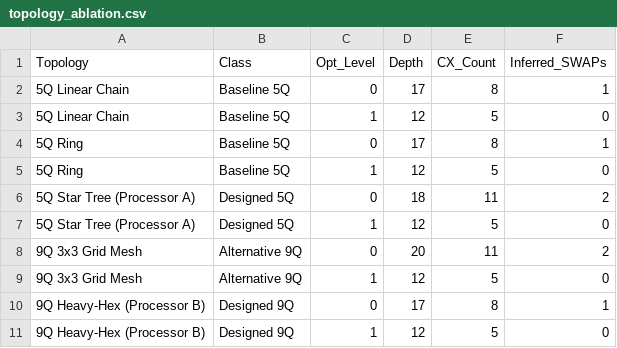
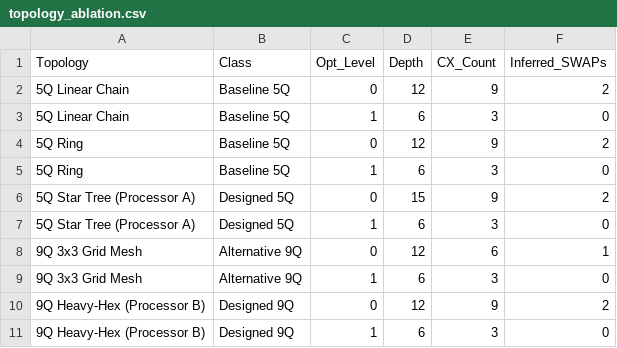
Before and after one commit to uzuhiko06/qff-2026-c1-h2-vqe, a CSV file: results/tables/topology_ablation.csv, drawn as a sheet.

```diff
--- a/results/tables/topology_ablation.csv
+++ b/results/tables/topology_ablation.csv
@@ -1,11 +1,11 @@
 Topology,Class,Opt_Level,Depth,CX_Count,Inferred_SWAPs
-5Q Linear Chain,Baseline 5Q,0,17,8,1
-5Q Linear Chain,Baseline 5Q,1,12,5,0
-5Q Ring,Baseline 5Q,0,17,8,1
-5Q Ring,Baseline 5Q,1,12,5,0
-5Q Star Tree (Processor A),Designed 5Q,0,18,11,2
-5Q Star Tree (Processor A),Designed 5Q,1,12,5,0
-9Q 3x3 Grid Mesh,Alternative 9Q,0,20,11,2
-9Q 3x3 Grid Mesh,Alternative 9Q,1,12,5,0
-9Q Heavy-Hex (Processor B),Designed 9Q,0,17,8,1
-9Q Heavy-Hex (Processor B),Designed 9Q,1,12,5,0
+5Q Linear Chain,Baseline 5Q,0,12,9,2
+5Q Linear Chain,Baseline 5Q,1,6,3,0
+5Q Ring,Baseline 5Q,0,12,9,2
+5Q Ring,Baseline 5Q,1,6,3,0
+5Q Star Tree (Processor A),Designed 5Q,0,15,9,2
+5Q Star Tree (Processor A),Designed 5Q,1,6,3,0
+9Q 3x3 Grid Mesh,Alternative 9Q,0,12,6,1
+9Q 3x3 Grid Mesh,Alternative 9Q,1,6,3,0
+9Q Heavy-Hex (Processor B),Designed 9Q,0,12,9,2
+9Q Heavy-Hex (Processor B),Designed 9Q,1,6,3,0
```
Also changed, not shown: results/tables/AB_comparison.csv, results/tables/final_comparison.csv, 15 other files.
